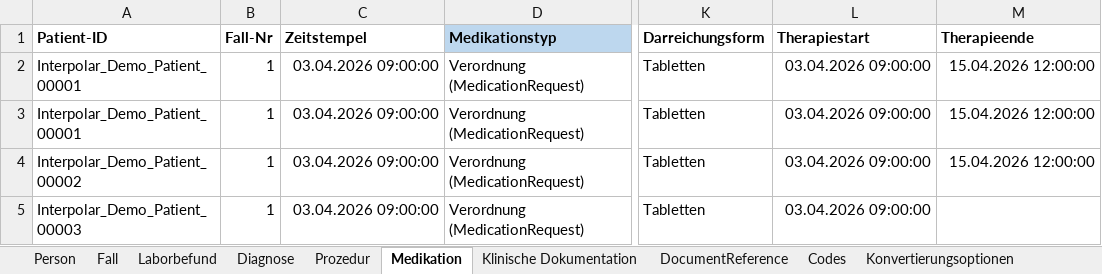
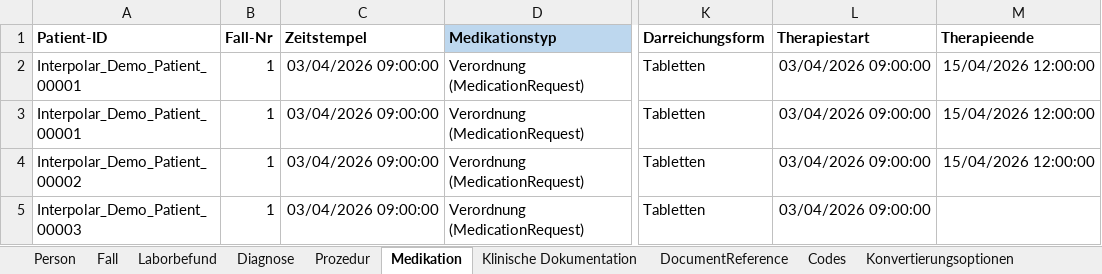
Before and after one commit to medizininformatik-initiative/excel2fhir, an Excel workbook: FHIR_Testdatengenerator_Interpolar_Demo.xlsx, sheet Medikation, drawn as a sheet; only a part is shown, gaps mark what is left out; values as stored, in another font and other column widths than the file's, no borders; charts and pictures not drawn; the diff names each change by its address in the sheet, - before the commit and + after, or states it on an @@ line.

```diff
--- a/FHIR_Testdatengenerator_Interpolar_Demo.xlsx (sheet Medikation)
+++ b/FHIR_Testdatengenerator_Interpolar_Demo.xlsx (sheet Medikation)
-C2:C5 (Zeitstempel): 03.04.2026 09:00:00
+C2:C5 (Zeitstempel): 03/04/2026 09:00:00
-L2:L5 (Therapiestart): 03.04.2026 09:00:00
+L2:L5 (Therapiestart): 03/04/2026 09:00:00
-M2:M4 (Therapieende): 15.04.2026 12:00:00
+M2:M4 (Therapieende): 15/04/2026 12:00:00
```
Also changed, not shown: sheet Codes, sheet Diagnose, sheet Fall, sheet Klinische Dokumentation, sheet Person, sheet Laborbefund, charts or pictures, FHIR_Testdatengenerator_Vorlage.xlsx, 4 other files.
